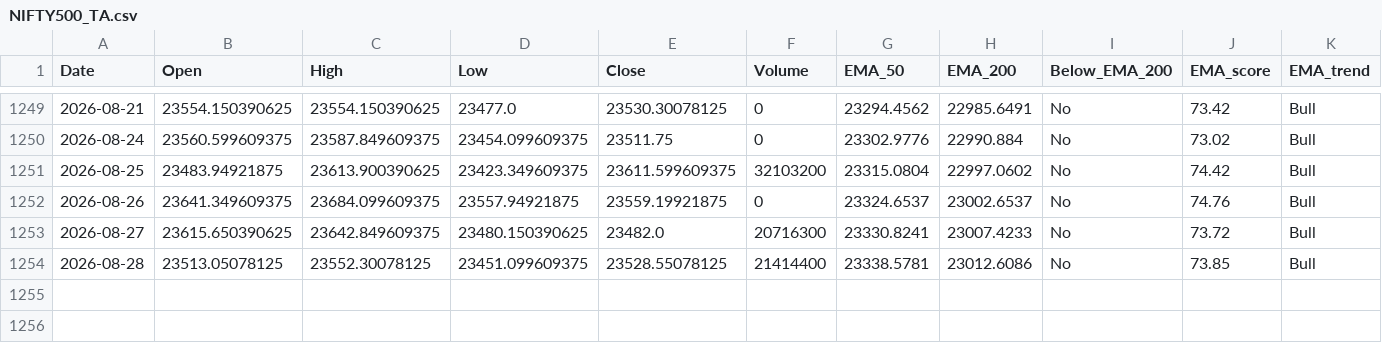
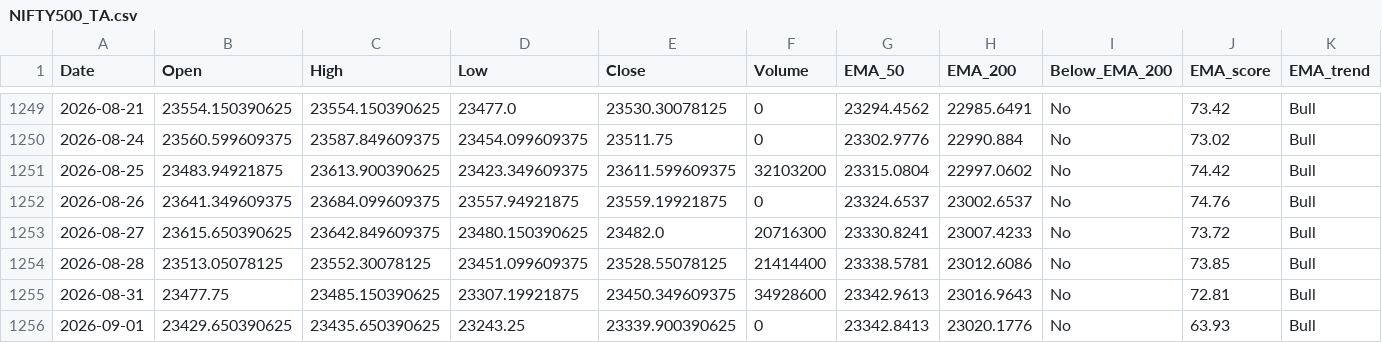
Before and after one commit to bashiransarimaximo/BashirStockAnalysis, a CSV file: market_data/ta/equity/NIFTY500_TA.csv, drawn as a sheet; only a part is shown, gaps mark what is left out; rows hold the shown columns only; the diff names each change by its address in the sheet, - before the commit and + after, or states it on an @@ line.

```diff
--- a/market_data/ta/equity/NIFTY500_TA.csv
+++ b/market_data/ta/equity/NIFTY500_TA.csv
+row 1255: 2026-08-31 | 23477.75 | 23485.150390625 | 23307.19921875 | 23450.349609375 | 34928600 | 23342.9613 | 23016.9643 | No | 72.81 | Bull
+row 1256: 2026-09-01 | 23429.650390625 | 23435.650390625 | 23243.25 | 23339.900390625 | 0 | 23342.8413 | 23020.1776 | No | 63.93 | Bull
```
Also changed, not shown: market_data/metadata/update_log.csv, market_data/raw/equity/NIFTY50.csv, 57 other files.
